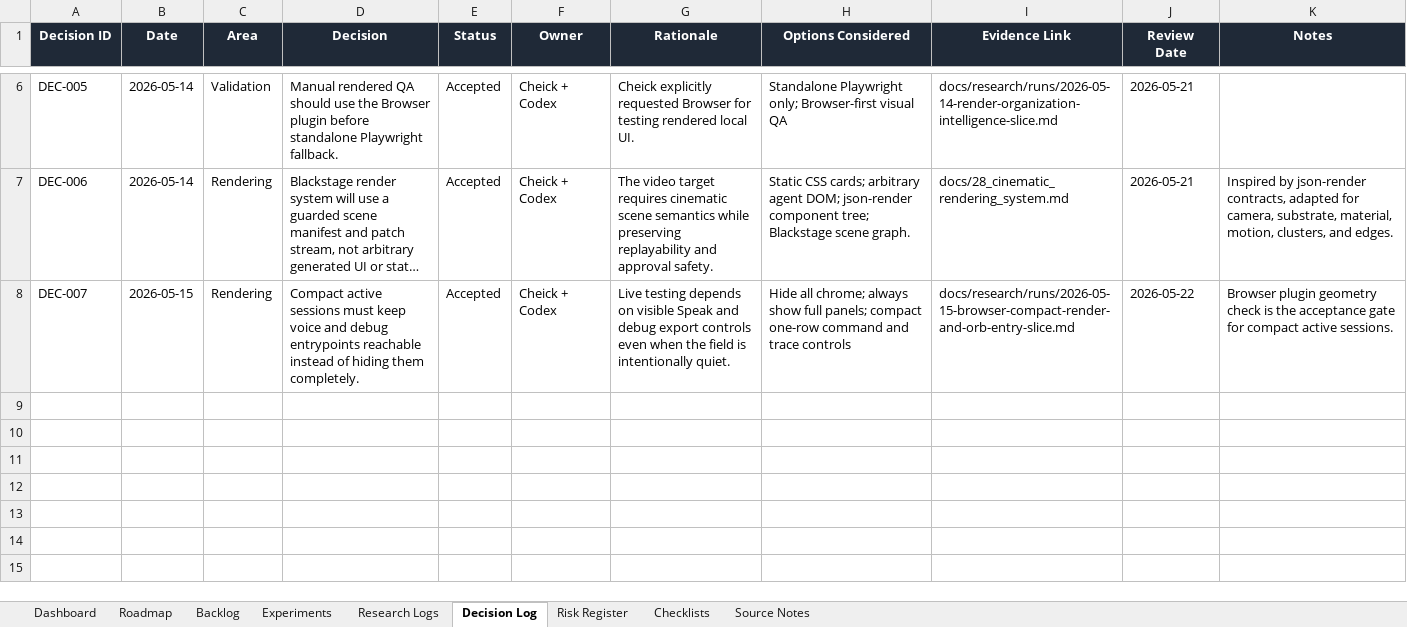
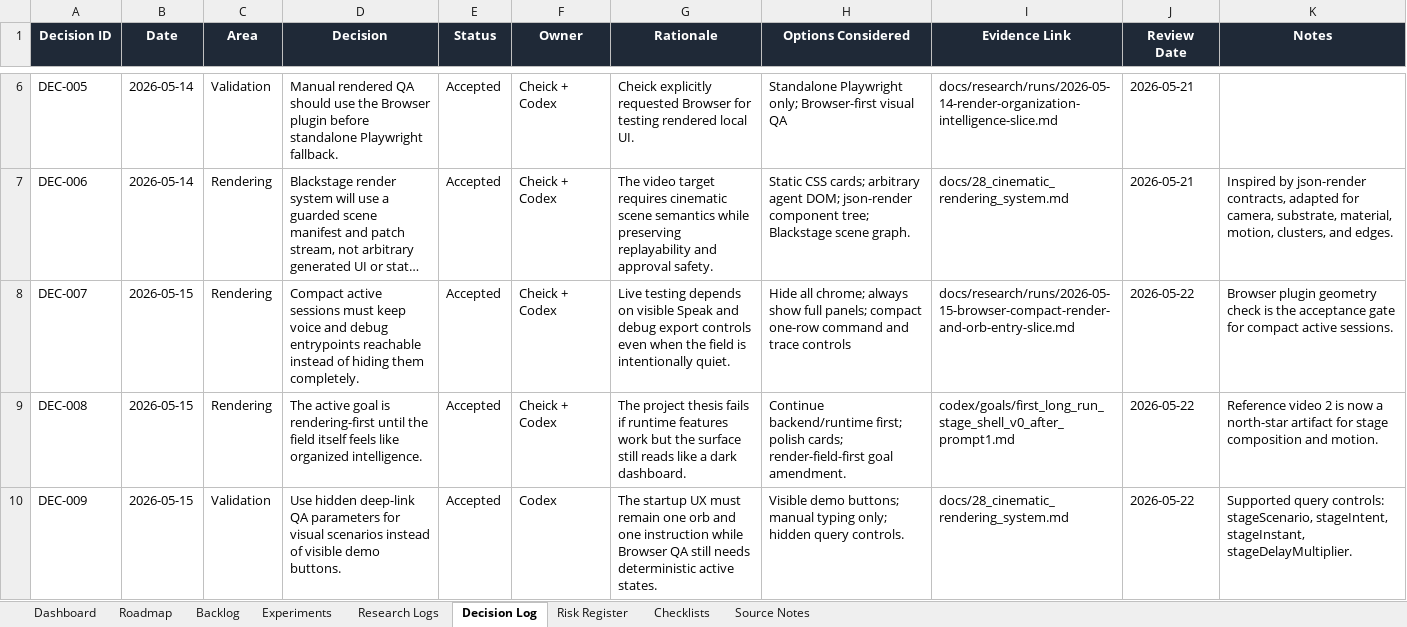
Before and after one commit to CheickDiakite-yikes/black-stage-os, an Excel workbook: BlackStage_OS_Development_Tracker.xlsx, sheet Decision Log, drawn as a sheet; only a part is shown, gaps mark what is left out; long unchanged cells end in …; values as stored, in another font and other column widths than the file's, no borders; table styles not drawn; the diff names each change by its address in the sheet, - before the commit and + after, or states it on an @@ line.

Commit message:
Build cinematic stage scene field

```diff
--- a/BlackStage_OS_Development_Tracker.xlsx (sheet Decision Log)
+++ b/BlackStage_OS_Development_Tracker.xlsx (sheet Decision Log)
+row 9: DEC-008 | 2026-05-15 | Rendering | The active goal is rendering-first until the field itself feels like organized intelligence. | Accepted | Cheick + Codex | The project thesis fails if runtime features work but the surface still reads like a dark dashboard. | Continue backend/runtime first; polish cards; render-field-first goal amendment. | codex/goals/first_long_run_stage_shell_v0_after_prompt1.md | 2026-05-22 | Reference video 2 is now a north-star artifact for stage composition and motion.
+row 10: DEC-009 | 2026-05-15 | Validation | Use hidden deep-link QA parameters for visual scenarios instead of visible demo buttons. | Accepted | Codex | The startup UX must remain one orb and one instruction while Browser QA still needs deterministic active states. | Visible demo buttons; manual typing only; hidden query controls. | docs/28_cinematic_rendering_system.md | 2026-05-22 | Supported query controls: stageScenario, stageIntent, stageInstant, stageDelayMultiplier.
```
Also changed, not shown: sheet Backlog, sheet Research Logs, 14 other files.
